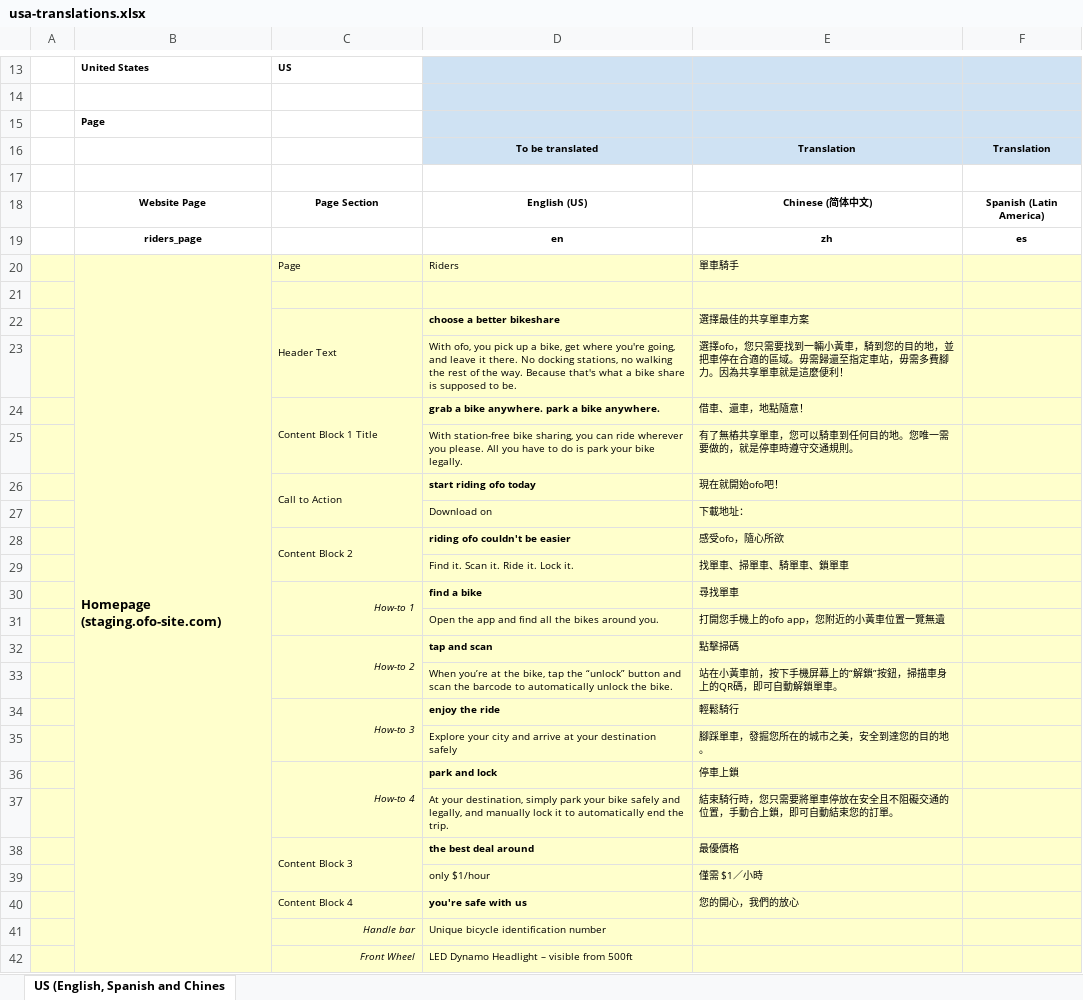
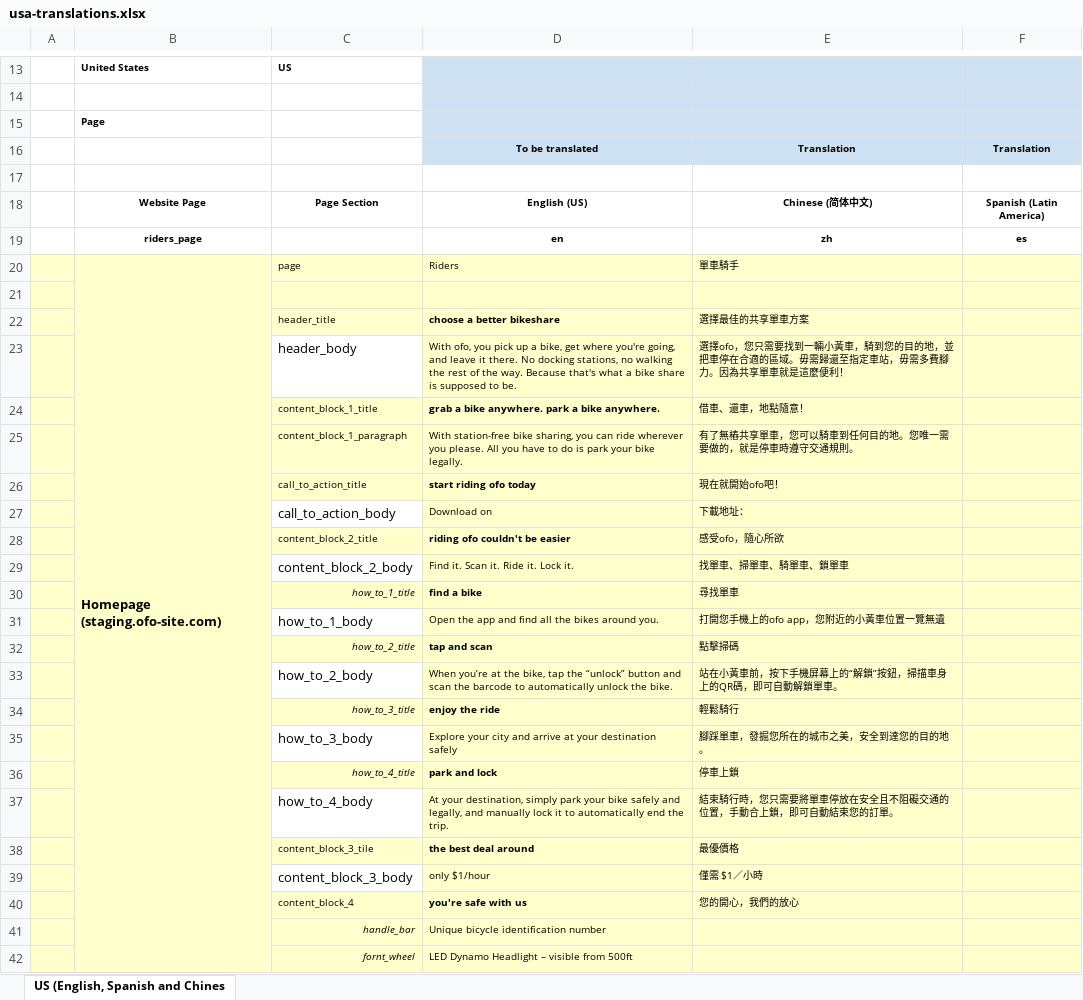
Before and after one commit to Ted-Koomen/file_parser, an Excel workbook: usa-translations.xlsx, sheet US (English, Spanish and Chines, drawn as a sheet; only a part is shown, gaps mark what is left out; values as stored, in another font and other column widths than the file's, no borders; charts and pictures not drawn; removed rows and columns are numbered as before the commit, all else as after; the diff covers the shown part only; the diff names each change by its address in the sheet, - before the commit and + after, or states it on an @@ line.

```diff
--- a/usa-translations.xlsx (sheet US (English, Spanish and Chines)
+++ b/usa-translations.xlsx (sheet US (English, Spanish and Chines)
-C20: Page
+C20: page
-C22: Header Text
+C22: header_title
-C22:C23 merged
-C23: (empty)
+C23: header_body
-C24: Content Block 1 Title
+C24: content_block_1_title
-C24:C25 merged
-C25: (empty)
+C25: content_block_1_paragraph
-C25 fill: none
+C25 fill: #FFFFCC
-C26: Call to Action
+C26: call_to_action_title
-C26:C27 merged
-C27: (empty)
+C27: call_to_action_body
-C28: Content Block 2
+C28: content_block_2_title
-C28:C29 merged
-C29: (empty)
+C29: content_block_2_body
-C30: How-to 1
+C30: how_to_1_title
-C30:C31 merged
-C31: (empty)
+C31: how_to_1_body
-C32: How-to 2
+C32: how_to_2_title
-C32:C33 merged
-C33: (empty)
+C33: how_to_2_body
-C34: How-to 3
+C34: how_to_3_title
-C34:C35 merged
-C35: (empty)
+C35: how_to_3_body
-C36: How-to 4
+C36: how_to_4_title
-C36:C37 merged
-C37: (empty)
+C37: how_to_4_body
-C38: Content Block 3
+C38: content_block_3_tile
-C38:C39 merged
-C39: (empty)
+C39: content_block_3_body
-C40: Content Block 4
+C40: content_block_4
-C41: Handle bar
+C41: handle_bar
-C42: Front Wheel
+C42: fornt_wheel
```
Also changed, not shown: 3 added rows, 9 edited cells, cell formats and merged cells elsewhere in this sheet, charts or pictures, 10 other files.
